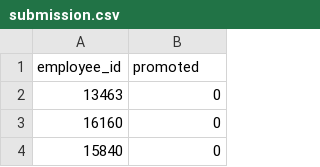
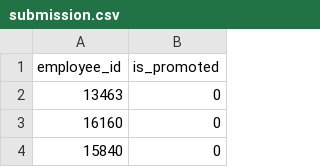
Before and after one commit to Thulasichetty/tabular-minicap-1, a CSV file: submission.csv, drawn as a sheet; only a part is shown.

Commit message:
Update submission.csv

```diff
--- a/submission.csv
+++ b/submission.csv
@@ -1,2 +1,2 @@
-employee_id,promoted
+employee_id,is_promoted
 13463,0
```
